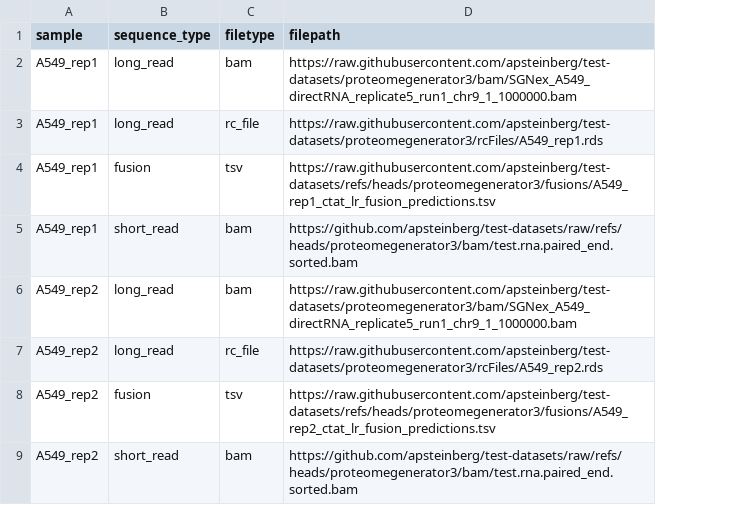
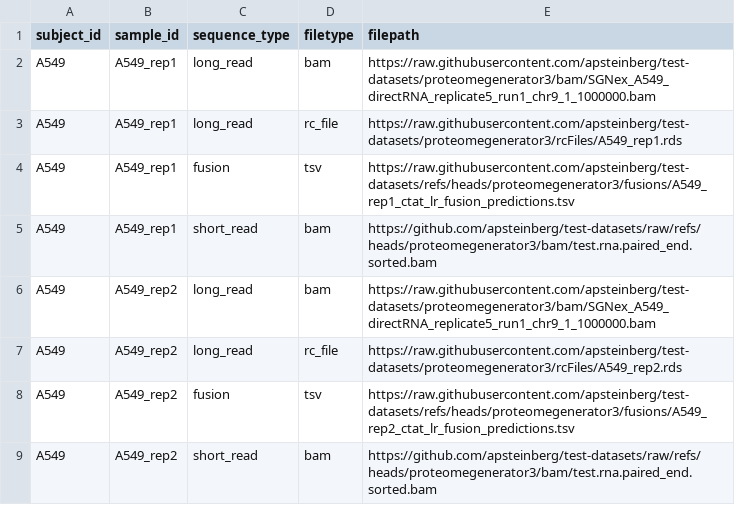
Before and after one commit to apsteinberg/test-datasets, a CSV file: samplesheet_short+longread_multisample.csv, drawn as a sheet; addresses are those after the commit; the diff names each change by its address in the sheet, - before the commit and + after, or states it on an @@ line.

Commit message:
update samplesheets to conform to new format

```diff
--- a/samplesheet_short+longread_multisample.csv
+++ b/samplesheet_short+longread_multisample.csv
+column A (subject_id), rows 2-9: all A549
-B1: sample
+B1: sample_id
```
Also changed, not shown: samplesheet_multisample.csv, samplesheet_multisample_nofusions.csv, 4 other files.
